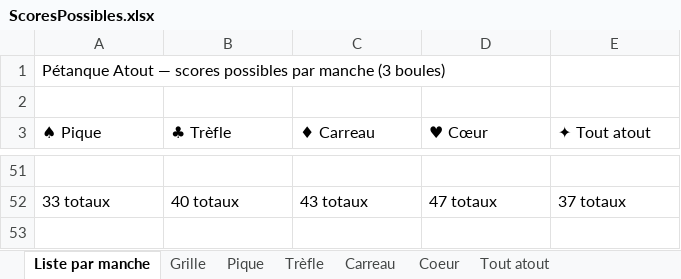
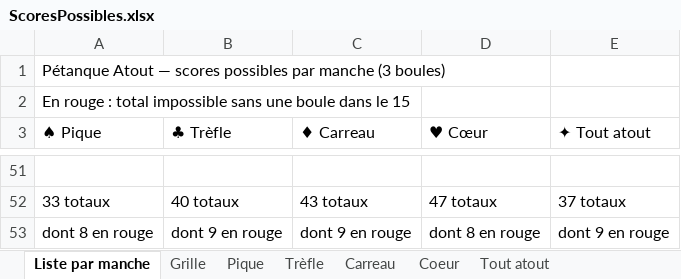
Before and after one commit to patricecouillard-code/PetanqueAtout, an Excel workbook: ScoresPossibles.xlsx, sheet Liste par manche, drawn as a sheet; only a part is shown, gaps mark what is left out; values as stored, in another font and other column widths than the file's, no cell formats; the diff names each change by its address in the sheet, - before the commit and + after, or states it on an @@ line.

```diff
--- a/ScoresPossibles.xlsx (sheet Liste par manche)
+++ b/ScoresPossibles.xlsx (sheet Liste par manche)
-A2 (♠ Pique): (empty)
+A2 (♠ Pique): En rouge : total impossible sans une boule dans le 15
+row 53: dont 8 en rouge | dont 9 en rouge | dont 9 en rouge | dont 8 en rouge | dont 9 en rouge
```
Also changed, not shown: sheet Pique, sheet Tout atout, sheet Trèfle, sheet Carreau, sheet Coeur, sheet Grille, cell formats.
